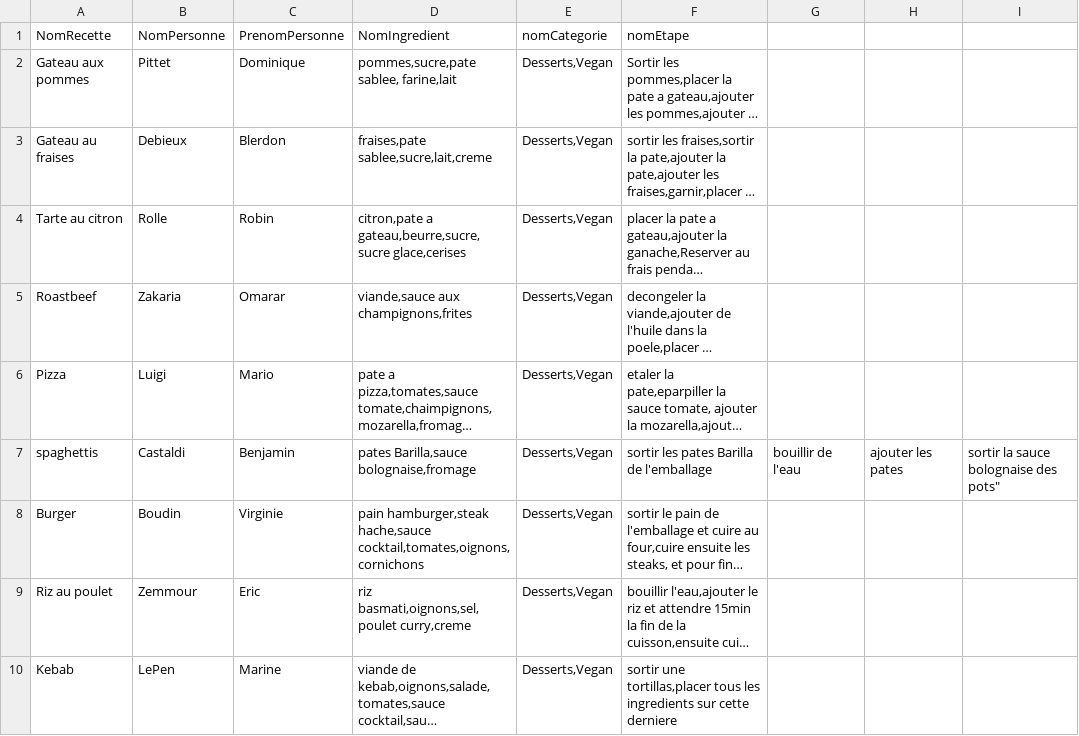
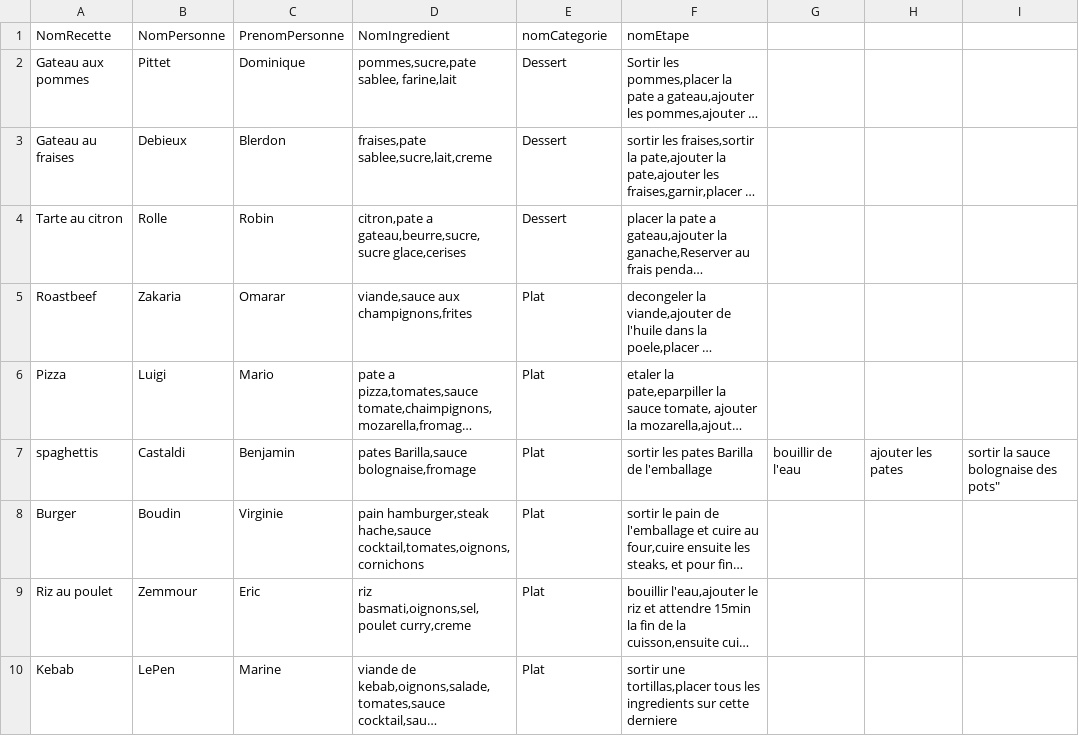
Before and after one commit to Zakaria08/EasyCook, a CSV file: data/EasyCook (1).csv, drawn as a sheet; long unchanged cells end in …; the diff names each change by its address in the sheet, - before the commit and + after, or states it on an @@ line.

Commit message:
Ajout d'une collection de catégories pour la classe EasyCook
Modification loadRecipes().

Modif loader pour les collections.

```diff
--- a/data/EasyCook (1).csv
+++ b/data/EasyCook (1).csv
-E2:E4 (nomCategorie): Desserts,Vegan
+E2:E4 (nomCategorie): Dessert
-E5:E10 (nomCategorie): Desserts,Vegan
+E5:E10 (nomCategorie): Plat
```
Also changed, not shown: 13 other files.
